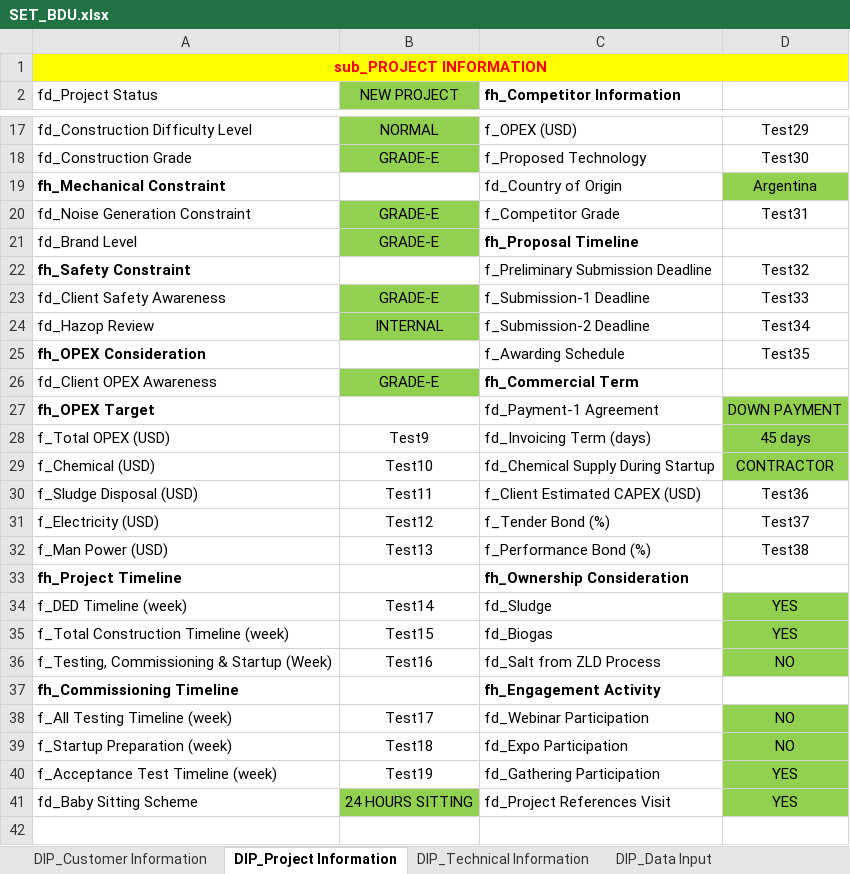
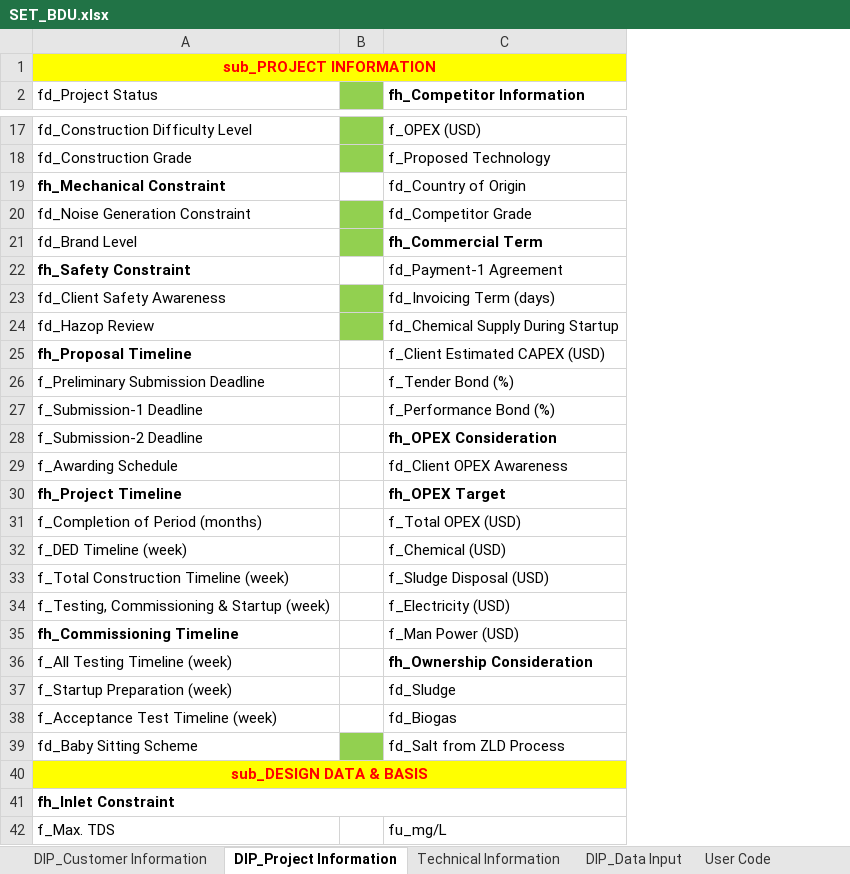
Before and after one commit to taufikhdyt01/DIAC-V, an Excel workbook: data/SET_BDU.xlsx, sheet DIP_Project Information, drawn as a sheet; only a part is shown, gaps mark what is left out; values as stored, in another font and other column widths than the file's, no borders; removed rows and columns are numbered as before the commit, all else as after; the diff covers the shown part only; the diff names each change by its address in the sheet, - before the commit and + after, or states it on an @@ line.

Commit message:
feat: implement user code to proposal

```diff
--- a/data/SET_BDU.xlsx (sheet DIP_Project Information)
+++ b/data/SET_BDU.xlsx (sheet DIP_Project Information)
-sheet tab: DIP_Technical Information
+sheet tab: Technical Information
+sheet tab: User Code
-column B (NEW PROJECT), rows 17-24: NORMAL | GRADE-E |  | GRADE-E | GRADE-E |  | GRADE-E | INTERNAL; rows 30-35: Test11 | Test12 | Test13 |  | Test14 | Test15; rows 38-41: Test17 | Test18 | Test19 | 24 HOURS SITTING
+column B, empty
-column D, rows 17-24: Test29 | Test30 | Argentina | Test31 |  | Test32 | Test33 | Test34; rows 30-35: Test36 | Test37 | Test38 |  | YES | YES; rows 38-41: NO | NO | YES | YES
-C20 (fh_Competitor Information): f_Competitor Grade
+C20 (fh_Competitor Information): fd_Competitor Grade
-C21 (fh_Competitor Information): fh_Proposal Timeline
+C21 (fh_Competitor Information): fh_Commercial Term
-C22 (fh_Competitor Information): f_Preliminary Submission Deadline
+C22 (fh_Competitor Information): fd_Payment-1 Agreement
-C23 (fh_Competitor Information): f_Submission-1 Deadline
+C23 (fh_Competitor Information): fd_Invoicing Term (days)
-C24 (fh_Competitor Information): f_Submission-2 Deadline
+C24 (fh_Competitor Information): fd_Chemical Supply During Startup
-row 25: fh_OPEX Consideration |  | f_Awarding Schedule | Test35
-row 26: fd_Client OPEX Awareness | GRADE-E | fh_Commercial Term
-row 27: fh_OPEX Target |  | fd_Payment-1 Agreement | DOWN PAYMENT
-row 28: f_Total OPEX (USD) | Test9 | fd_Invoicing Term (days) | 45 days
-row 29: f_Chemical (USD) | Test10 | fd_Chemical Supply During Startup | CONTRACTOR
-A25 (fd_Project Status): f_Sludge Disposal (USD)
+A25 (fd_Project Status): fh_Proposal Timeline
-A25 bold: off
+A25 bold: on
-A26 (fd_Project Status): f_Electricity (USD)
+A26 (fd_Project Status): f_Preliminary Submission Deadline
-A27 (fd_Project Status): f_Man Power (USD)
+A27 (fd_Project Status): f_Submission-1 Deadline
+row 28: f_Submission-2 Deadline |  | fh_OPEX Consideration
+row 29: f_Awarding Schedule |  | fd_Client OPEX Awareness
-C30 (fh_Competitor Information): fh_Ownership Consideration
+C30 (fh_Competitor Information): fh_OPEX Target
+row 31: f_Completion of Period (months) |  | f_Total OPEX (USD)
-C32 (fh_Competitor Information): fd_Sludge
+C32 (fh_Competitor Information): f_Chemical (USD)
-C33 (fh_Competitor Information): fd_Biogas
+C33 (fh_Competitor Information): f_Sludge Disposal (USD)
-row 36: f_Testing, Commissioning & Startup (Week) | Test16 | fd_Salt from ZLD Process | NO
+row 34: f_Testing, Commissioning & Startup (week) |  | f_Electricity (USD)
-C35 (fh_Competitor Information): fh_Engagement Activity
+C35 (fh_Competitor Information): f_Man Power (USD)
-C35 bold: on
+C35 bold: off
-C36 (fh_Competitor Information): fd_Webinar Participation
+C36 (fh_Competitor Information): fh_Ownership Consideration
-C36 bold: off
+C36 bold: on
-C37 (fh_Competitor Information): fd_Expo Participation
+C37 (fh_Competitor Information): fd_Sludge
-C38 (fh_Competitor Information): fd_Gathering Participation
+C38 (fh_Competitor Information): fd_Biogas
-C39 (fh_Competitor Information): fd_Project References Visit
+C39 (fh_Competitor Information): fd_Salt from ZLD Process
+row 40: sub_DESIGN DATA & BASIS
+row 41: fh_Inlet Constraint
+row 42: f_Max. TDS |  | fu_mg/L
```
Also changed, not shown: 44 added rows and 2 edited cells elsewhere in this sheet, sheet DIP_Customer Information, sheet Technical Information, sheet DIP_Data Input, sheet DATA_TEMP, sheet DATA_PROPOSAL, 3 other files.
